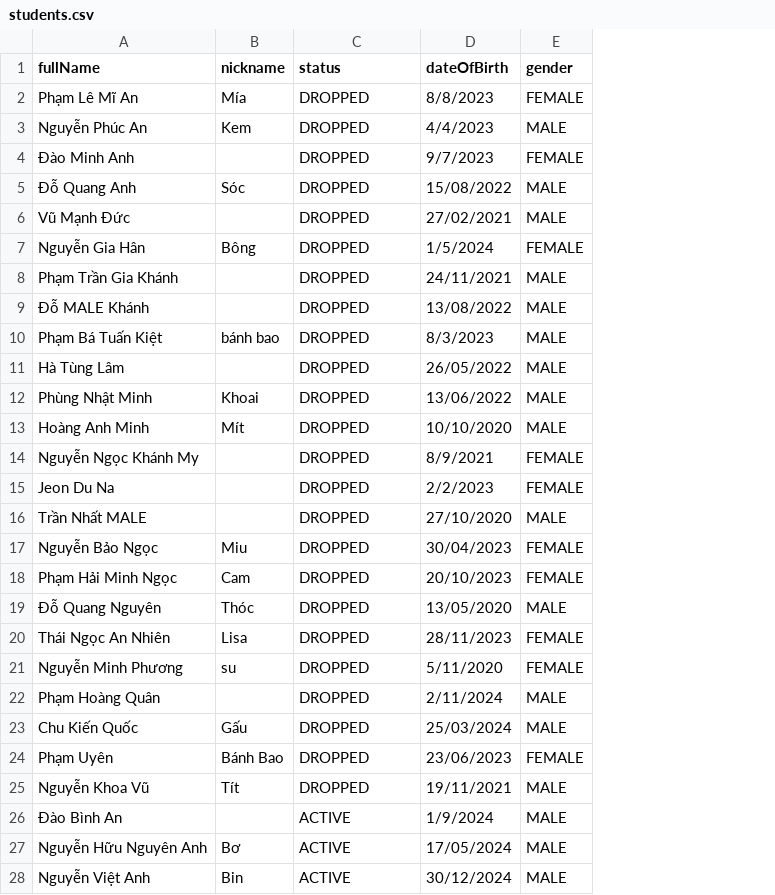
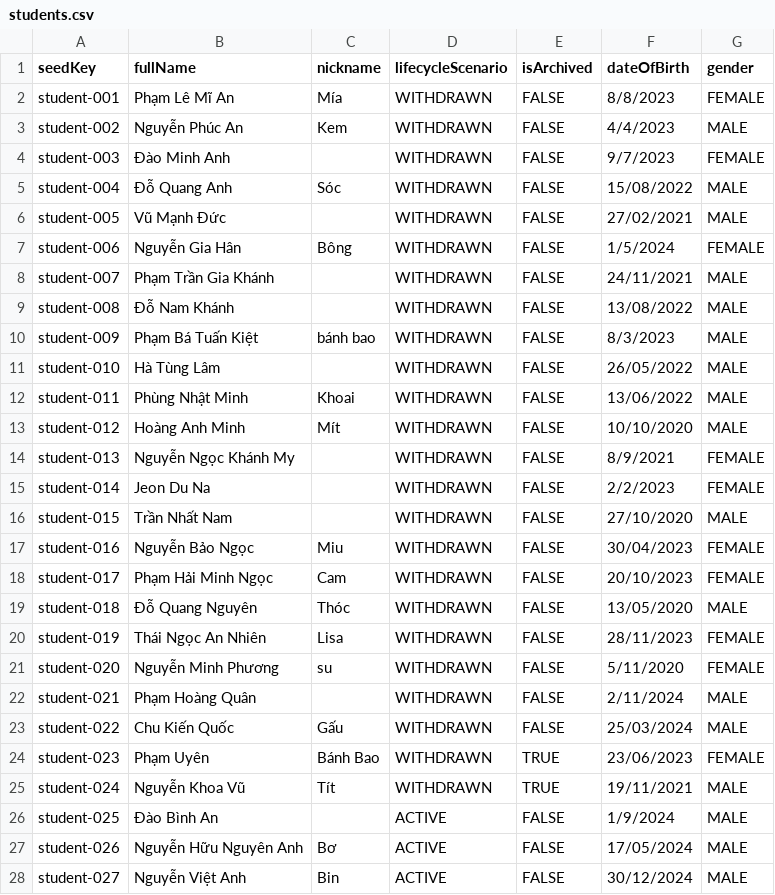
Before and after one commit to danvnmedia/kindercare_backend, a CSV file: prisma/seeds/students.csv, drawn as a sheet; only a part is shown; addresses are those after the commit; the diff covers the shown part only; the diff names each change by its address in the sheet, - before the commit and + after, or states it on an @@ line.

```diff
--- a/prisma/seeds/students.csv
+++ b/prisma/seeds/students.csv
+column A (seedKey), rows 2-28: student-001 | student-002 | student-003 | student-004 | student-005 | student-006 | student-007 | student-008 | student-009 | student-010 | student-011 | student-012 | student-013 | student-014 | student-015 | student-016 | student-017 | student-018 | student-019 | student-020 | student-021 | student-022 | student-023 | student-024 | student-025 | student-026 | student-027
+column E (isArchived), rows 2-28: FALSE | FALSE | FALSE | FALSE | FALSE | FALSE | FALSE | FALSE | FALSE | FALSE | FALSE | FALSE | FALSE | FALSE | FALSE | FALSE | FALSE | FALSE | FALSE | FALSE | FALSE | FALSE | TRUE | TRUE | FALSE | FALSE | FALSE
-D1: status
+D1: lifecycleScenario
-D2:D25 (lifecycleScenario): DROPPED
+D2:D25 (lifecycleScenario): WITHDRAWN
-B9 (fullName): Đỗ MALE Khánh
+B9 (fullName): Đỗ Nam Khánh
-B16 (fullName): Trần Nhất MALE
+B16 (fullName): Trần Nhất Nam
```
Also changed, not shown: 12 edited cells elsewhere in this file, 21 other files.
